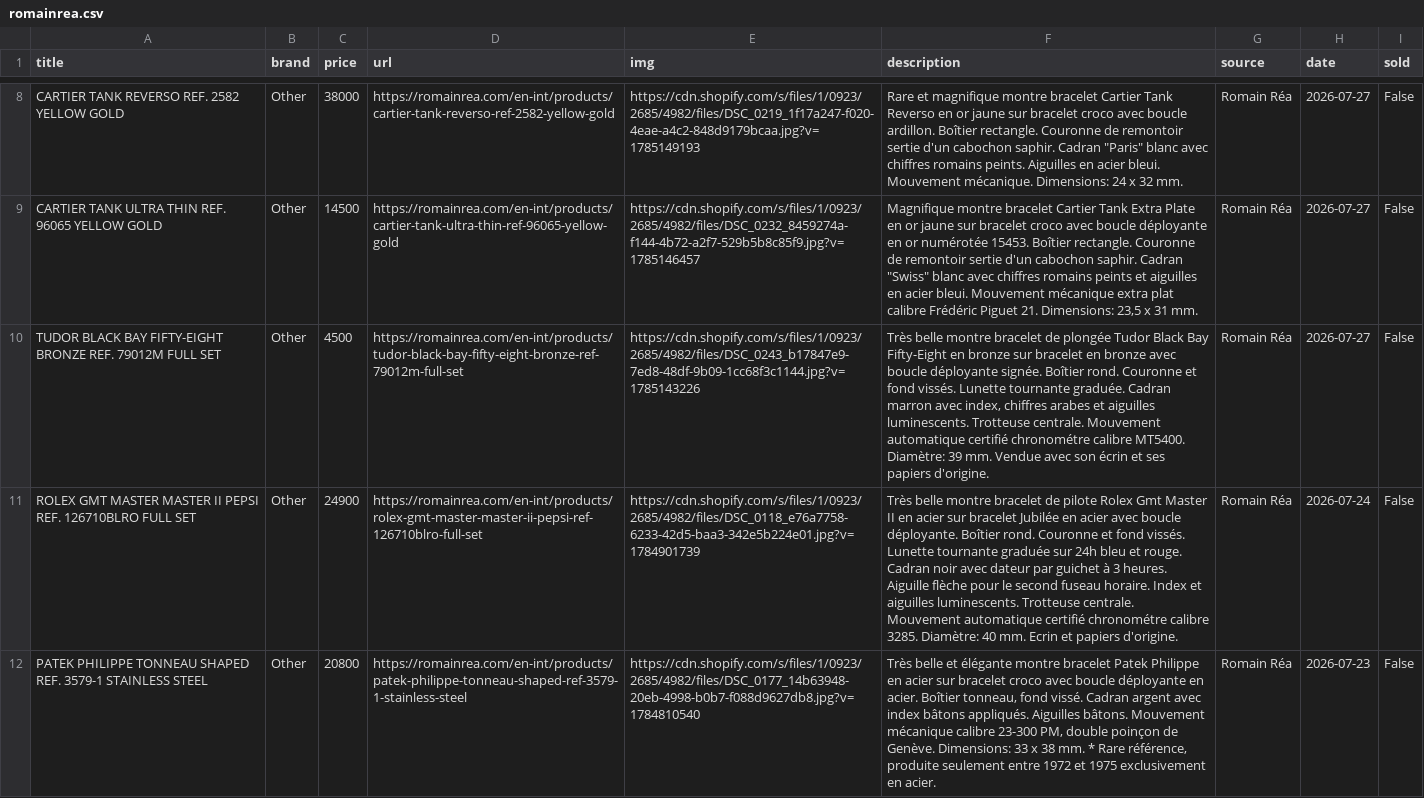
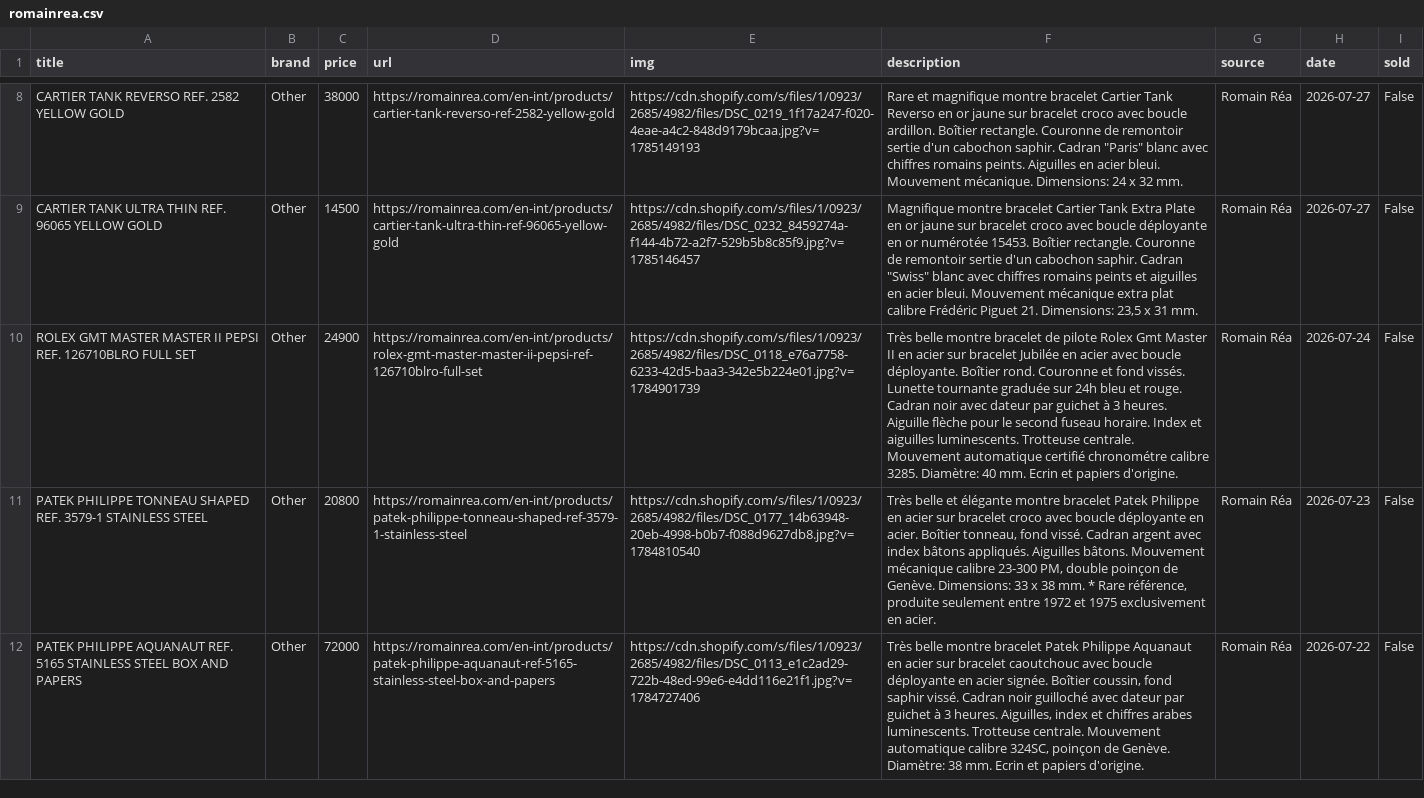
Before and after one commit to markatmutter-cloud/Dial, a CSV file: data/romainrea.csv, drawn as a sheet; only a part is shown, gaps mark what is left out; the shorter side is filled out with more unchanged rows; the diff names each change by its address in the sheet, - before the commit and + after, or states it on an @@ line.

```diff
--- a/data/romainrea.csv
+++ b/data/romainrea.csv
-row 10: TUDOR BLACK BAY FIFTY-EIGHT BRONZE REF. 79012M FULL SET | Other | 4500 | https://romainrea.com/en-int/products/tudor-black-bay-fifty-eight-bronze-ref-79012m-full-set | https://cdn.shopify.com/s/files/1/0923/2685/4982/files/DSC_0243_b17847e9-7ed8-48df-9b09-1cc68f3c1144.jpg?v=1785143226 | Très belle montre bracelet de plongée Tudor Black Bay Fifty-Eight en bronze sur bracelet en bronze avec boucle déployante signée. Boîtier rond. Couronne et fond vissés. Lunette tournante graduée. Cadran marron avec index, chiffres arabes et aiguilles luminescents. Trotteuse centrale. Mouvement automatique certifié chronométre calibre MT5400. Diamètre: 39 mm. Vendue avec son écrin et ses papiers d'origine. | Romain Réa | 2026-07-27 | False
```
Also changed, not shown: data/bulangandsons.csv, data/oliverandclarke.csv, 22 other files.
